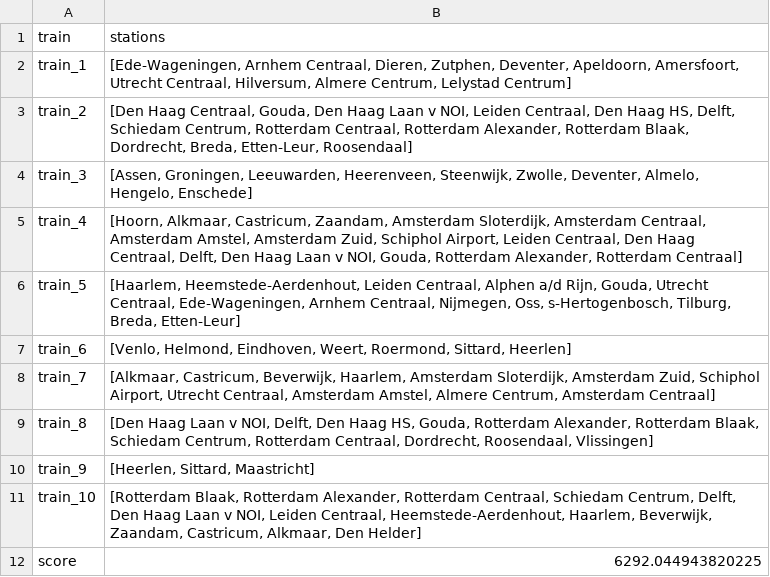
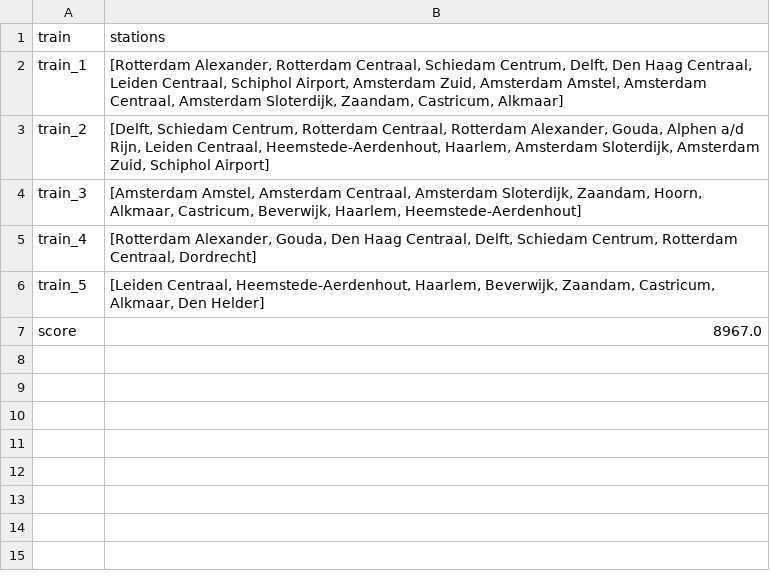
Before and after one commit to maiklarooij/Trainspotters, a CSV file: output.csv, drawn as a sheet.

```diff
--- a/output.csv
+++ b/output.csv
@@ -1,12 +1,7 @@
 train,stations
-train_1,"[Ede-Wageningen, Arnhem Centraal, Dieren, Zutphen, Deventer, Apeldoorn, Amersfoort, Utrecht Centraal, Hilversum, Almere Centrum, Lelystad Centrum]"
-train_2,"[Den Haag Centraal, Gouda, Den Haag Laan v NOI, Leiden Centraal, Den Haag HS, Delft, Schiedam Centrum, Rotterdam Centraal, Rotterdam Alexander, Rotterdam Blaak, Dordrecht, Breda, Etten-Leur, Roosendaal]"
-train_3,"[Assen, Groningen, Leeuwarden, Heerenveen, Steenwijk, Zwolle, Deventer, Almelo, Hengelo, Enschede]"
-train_4,"[Hoorn, Alkmaar, Castricum, Zaandam, Amsterdam Sloterdijk, Amsterdam Centraal, Amsterdam Amstel, Amsterdam Zuid, Schiphol Airport, Leiden Centraal, Den Haag Centraal, Delft, Den Haag Laan v NOI, Gouda, Rotterdam Alexander, Rotterdam Centraal]"
-train_5,"[Haarlem, Heemstede-Aerdenhout, Leiden Centraal, Alphen a/d Rijn, Gouda, Utrecht Centraal, Ede-Wageningen, Arnhem Centraal, Nijmegen, Oss, s-Hertogenbosch, Tilburg, Breda, Etten-Leur]"
-train_6,"[Venlo, Helmond, Eindhoven, Weert, Roermond, Sittard, Heerlen]"
-train_7,"[Alkmaar, Castricum, Beverwijk, Haarlem, Amsterdam Sloterdijk, Amsterdam Zuid, Schiphol Airport, Utrecht Centraal, Amsterdam Amstel, Almere Centrum, Amsterdam Centraal]"
-train_8,"[Den Haag Laan v NOI, Delft, Den Haag HS, Gouda, Rotterdam Alexander, Rotterdam Blaak, Schiedam Centrum, Rotterdam Centraal, Dordrecht, Roosendaal, Vlissingen]"
-train_9,"[Heerlen, Sittard, Maastricht]"
-train_10,"[Rotterdam Blaak, Rotterdam Alexander, Rotterdam Centraal, Schiedam Centrum, Delft, Den Haag Laan v NOI, Leiden Centraal, Heemstede-Aerdenhout, Haarlem, Beverwijk, Zaandam, Castricum, Alkmaar, Den Helder]"
-score,6292.044943820225
+train_1,"[Rotterdam Alexander, Rotterdam Centraal, Schiedam Centrum, Delft, Den Haag Centraal, Leiden Centraal, Schiphol Airport, Amsterdam Zuid, Amsterdam Amstel, Amsterdam Centraal, Amsterdam Sloterdijk, Zaandam, Castricum, Alkmaar]"
+train_2,"[Delft, Schiedam Centrum, Rotterdam Centraal, Rotterdam Alexander, Gouda, Alphen a/d Rijn, Leiden Centraal, Heemstede-Aerdenhout, Haarlem, Amsterdam Sloterdijk, Amsterdam Zuid, Schiphol Airport]"
+train_3,"[Amsterdam Amstel, Amsterdam Centraal, Amsterdam Sloterdijk, Zaandam, Hoorn, Alkmaar, Castricum, Beverwijk, Haarlem, Heemstede-Aerdenhout]"
+train_4,"[Rotterdam Alexander, Gouda, Den Haag Centraal, Delft, Schiedam Centrum, Rotterdam Centraal, Dordrecht]"
+train_5,"[Leiden Centraal, Heemstede-Aerdenhout, Haarlem, Beverwijk, Zaandam, Castricum, Alkmaar, Den Helder]"
+score,8967.0
```
Also changed, not shown: 2 other files.
